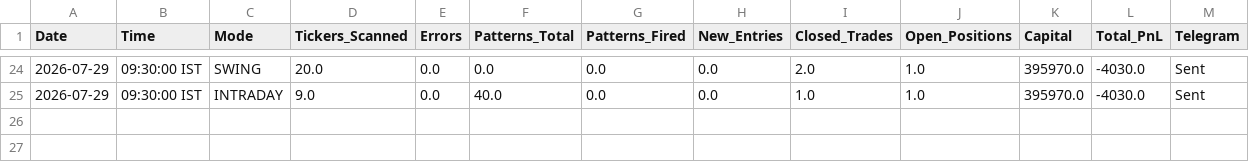
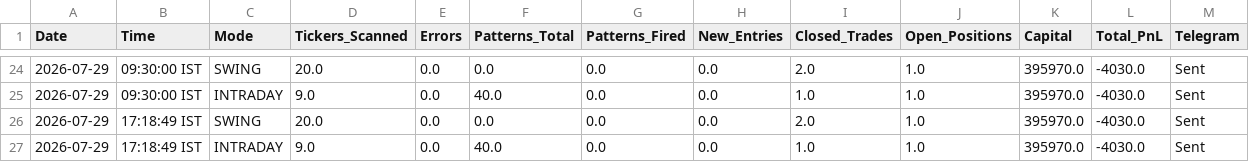
Before and after one commit to thokfoot/free-4-market-master, a CSV file: logs/trade_log.csv, drawn as a sheet; only a part is shown, gaps mark what is left out; the diff names each change by its address in the sheet, - before the commit and + after, or states it on an @@ line.

Commit message:
v5.7 scan 2026-07-29 11:48 UTC mode=both

```diff
--- a/logs/trade_log.csv
+++ b/logs/trade_log.csv
+row 26: 2026-07-29 | 17:18:49 IST | SWING | 20.0 | 0.0 | 0.0 | 0.0 | 0.0 | 2.0 | 1.0 | 395970.0 | -4030.0 | Sent
+row 27: 2026-07-29 | 17:18:49 IST | INTRADAY | 9.0 | 0.0 | 40.0 | 0.0 | 0.0 | 1.0 | 1.0 | 395970.0 | -4030.0 | Sent
```
Also changed, not shown: logs/paper_trades.csv, logs/portfolio_snapshots.csv, 5 other files.
